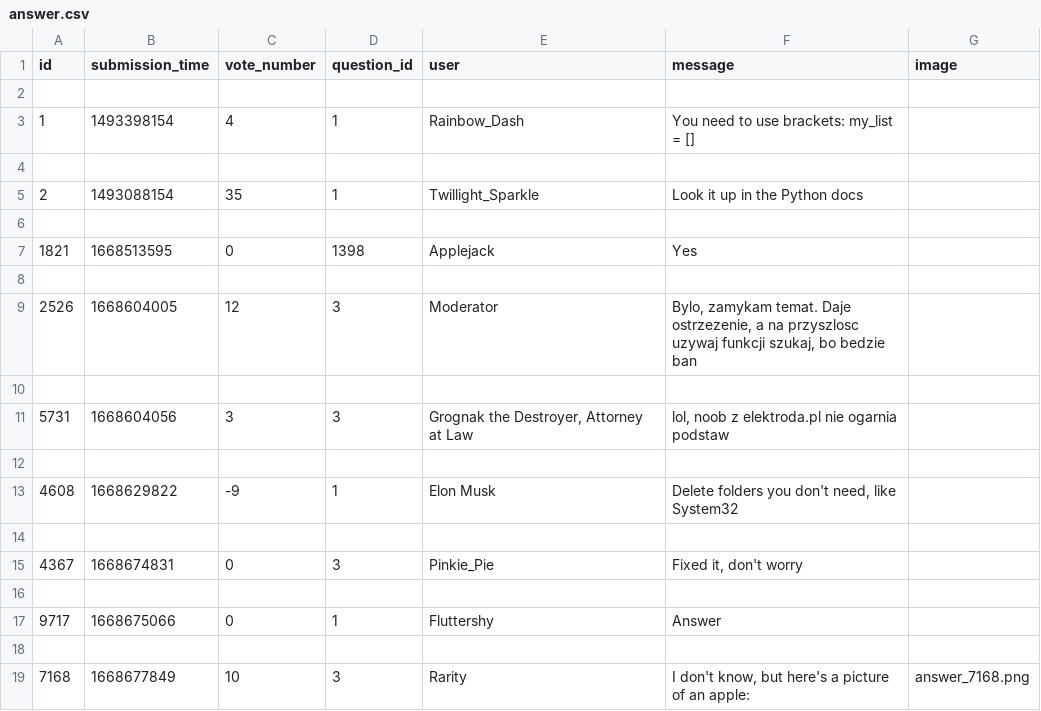
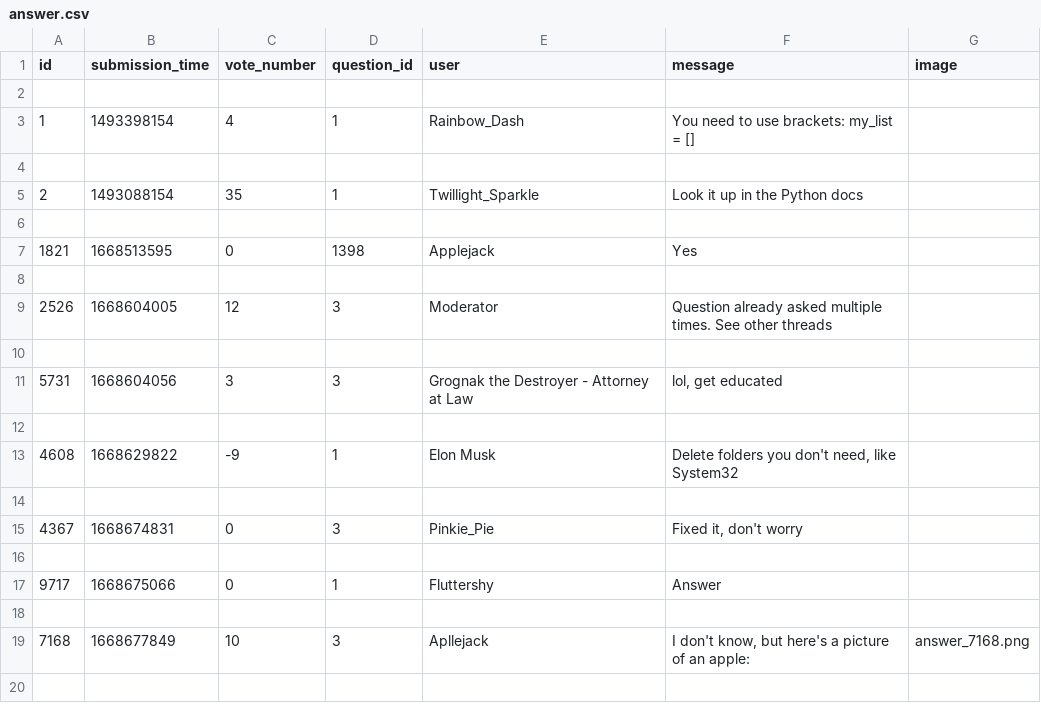
Before and after one commit to dapie346/AskMate, a CSV file: sample_data/answer.csv, drawn as a sheet.

```diff
--- a/sample_data/answer.csv
+++ b/sample_data/answer.csv
@@ -8,5 +8,5 @@ id,submission_time,vote_number,question_id,user,message,image
 
-2526,1668604005,12,3,Moderator,"Bylo, zamykam temat. Daje ostrzezenie, a na przyszlosc uzywaj funkcji szukaj, bo bedzie ban",
+2526,1668604005,12,3,Moderator,"Question already asked multiple times. See other threads",
 
-5731,1668604056,3,3,"Grognak the Destroyer, Attorney at Law","lol, noob z elektroda.pl nie ogarnia podstaw",
+5731,1668604056,3,3,"Grognak the Destroyer - Attorney at Law","lol, get educated",
 
@@ -18,2 +18,2 @@ id,submission_time,vote_number,question_id,user,message,image
 
-7168,1668677849,10,3,Rarity,"I don't know, but here's a picture of an apple:",answer_7168.png
+7168,1668677849,10,3,Apllejack,"I don't know, but here's a picture of an apple:",answer_7168.png
```
Also changed, not shown: sample_data/question.csv, 2 other files.
